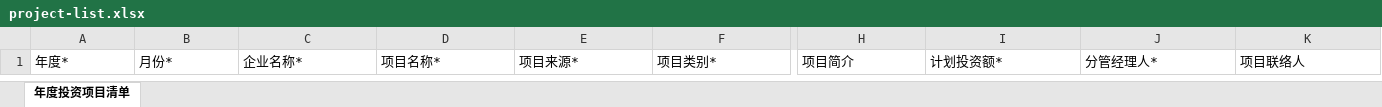
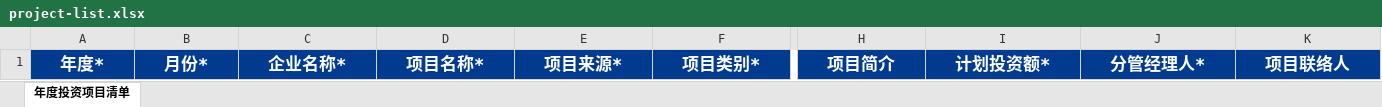
Before and after one commit to shanshanlaila/fssy-management, an Excel workbook: src/main/resources/static/export/project-list.xlsx, sheet 年度投资项目清单, drawn as a sheet; only a part is shown, gaps mark what is left out; values as stored, in another font and other column widths than the file's, no borders; the diff covers the shown part only; the diff names each change by its address in the sheet, - before the commit and + after, or states it on an @@ line.

```diff
--- a/src/main/resources/static/export/project-list.xlsx (sheet 年度投资项目清单)
+++ b/src/main/resources/static/export/project-list.xlsx (sheet 年度投资项目清单)
@@ A1:K1 fill: none → #003B90, bold: off → on, text colour: black → #FFFFFF, text size: larger @@
-A1:F1 alignment: left
+A1:F1 alignment: center
-H1:K1 alignment: left
+H1:K1 alignment: center
```
Also changed, not shown: cell formats elsewhere in this sheet, 12 other files.
